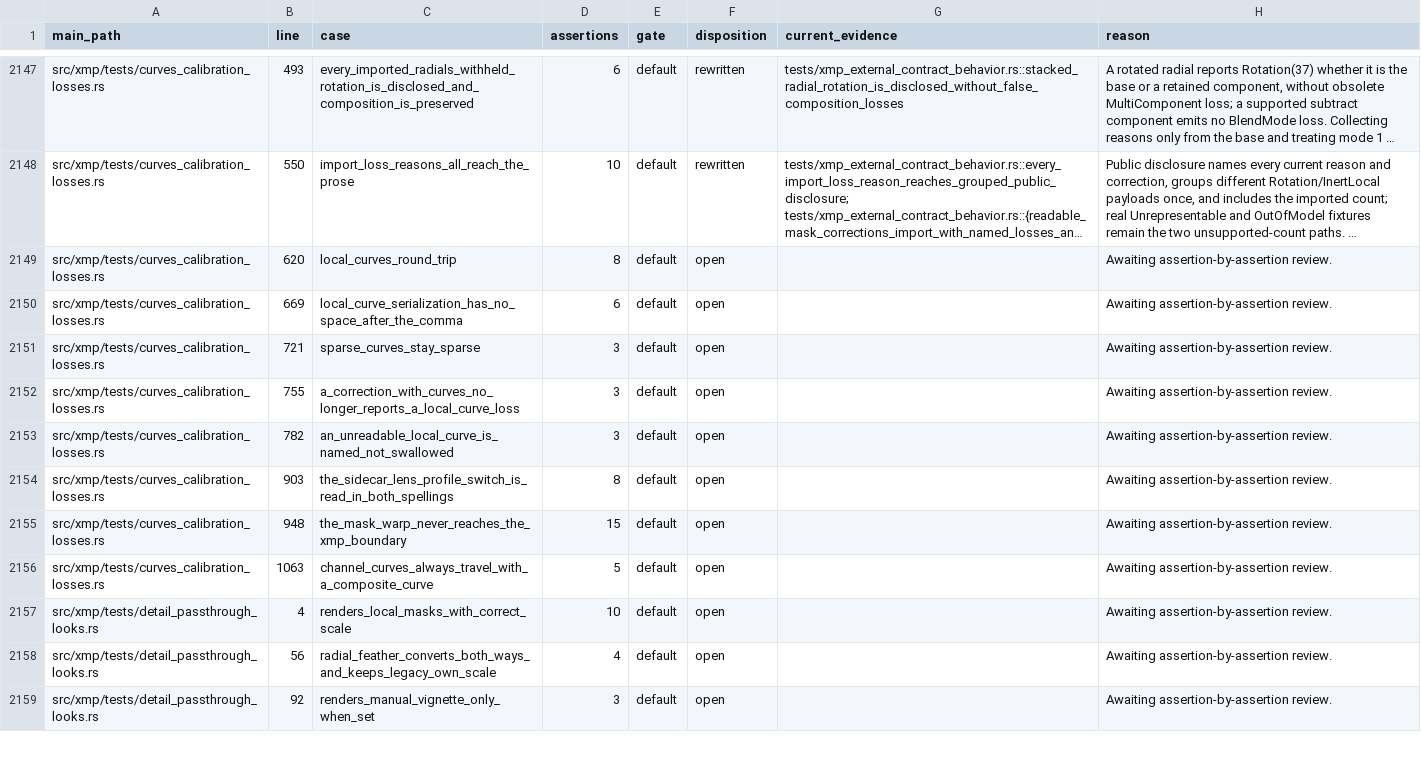
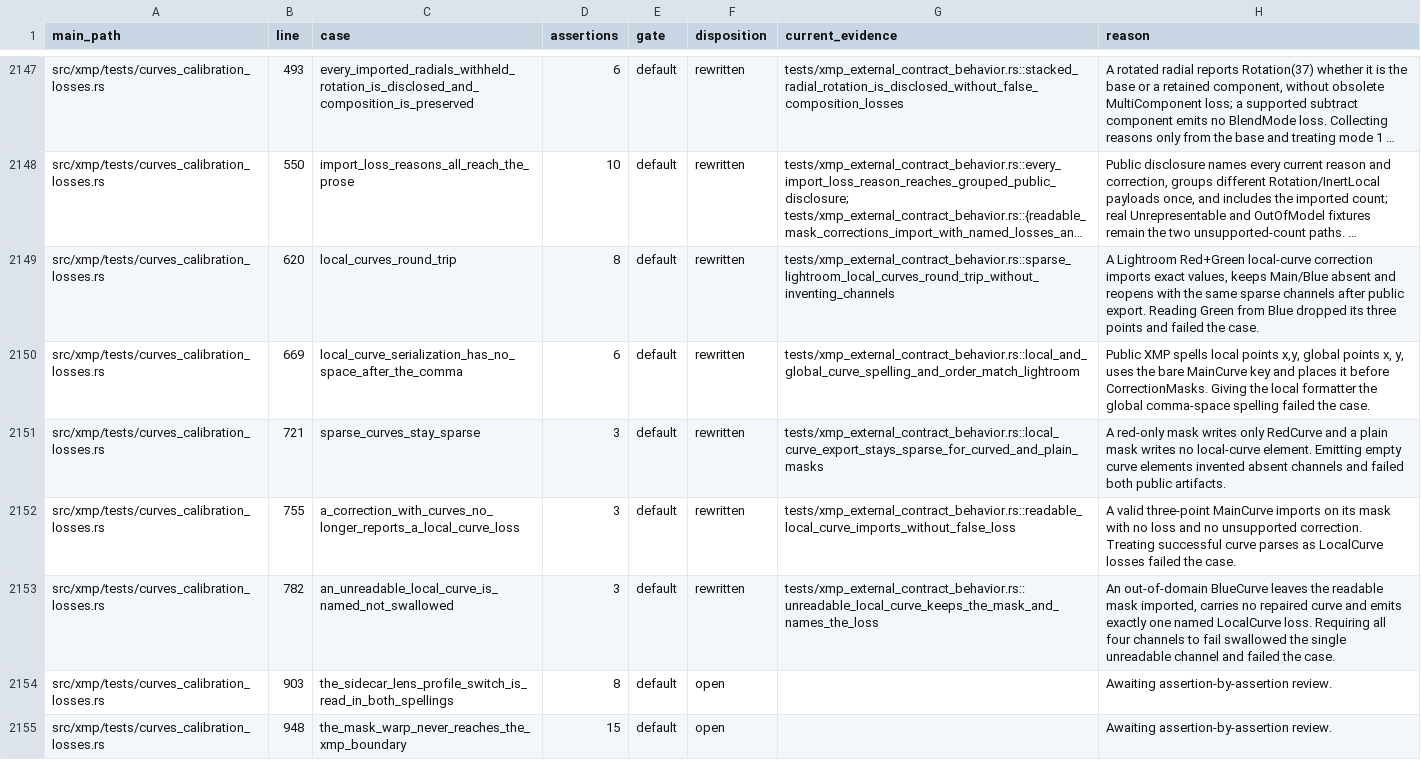
Before and after one commit to Leo-stone-dot/autoshade, a TSV file: docs/main_test_case_audit.tsv, drawn as a sheet; only a part is shown, gaps mark what is left out; the shorter side is filled out with more unchanged rows; long unchanged cells end in …; the diff names each change by its address in the sheet, - before the commit and + after, or states it on an @@ line.

Commit message:
test(xmp): protect local curve file behavior

```diff
--- a/docs/main_test_case_audit.tsv
+++ b/docs/main_test_case_audit.tsv
-F2149:F2153 (disposition): open
+F2149:F2153 (disposition): rewritten
-G2149 (current_evidence): (empty)
+G2149 (current_evidence): tests/xmp_external_contract_behavior.rs::sparse_lightroom_local_curves_round_trip_without_inventing_channels
-H2149 (reason): Awaiting assertion-by-assertion review.
+H2149 (reason): A Lightroom Red+Green local-curve correction imports exact values, keeps Main/Blue absent and reopens with the same sparse channels after public export. Reading Green from Blue dropped its three points and failed the case.
-G2150 (current_evidence): (empty)
+G2150 (current_evidence): tests/xmp_external_contract_behavior.rs::local_and_global_curve_spelling_and_order_match_lightroom
-H2150 (reason): Awaiting assertion-by-assertion review.
+H2150 (reason): Public XMP spells local points x,y, global points x, y, uses the bare MainCurve key and places it before CorrectionMasks. Giving the local formatter the global comma-space spelling failed the case.
-G2151 (current_evidence): (empty)
+G2151 (current_evidence): tests/xmp_external_contract_behavior.rs::local_curve_export_stays_sparse_for_curved_and_plain_masks
-H2151 (reason): Awaiting assertion-by-assertion review.
+H2151 (reason): A red-only mask writes only RedCurve and a plain mask writes no local-curve element. Emitting empty curve elements invented absent channels and failed both public artifacts.
-G2152 (current_evidence): (empty)
+G2152 (current_evidence): tests/xmp_external_contract_behavior.rs::readable_local_curve_imports_without_false_loss
-H2152 (reason): Awaiting assertion-by-assertion review.
+H2152 (reason): A valid three-point MainCurve imports on its mask with no loss and no unsupported correction. Treating successful curve parses as LocalCurve losses failed the case.
-G2153 (current_evidence): (empty)
+G2153 (current_evidence): tests/xmp_external_contract_behavior.rs::unreadable_local_curve_keeps_the_mask_and_names_the_loss
-H2153 (reason): Awaiting assertion-by-assertion review.
+H2153 (reason): An out-of-domain BlueCurve leaves the readable mask imported, carries no repaired curve and emits exactly one named LocalCurve loss. Requiring all four channels to fail swallowed the single unreadable channel and failed the case.
```
Also changed, not shown: 2 other files.
